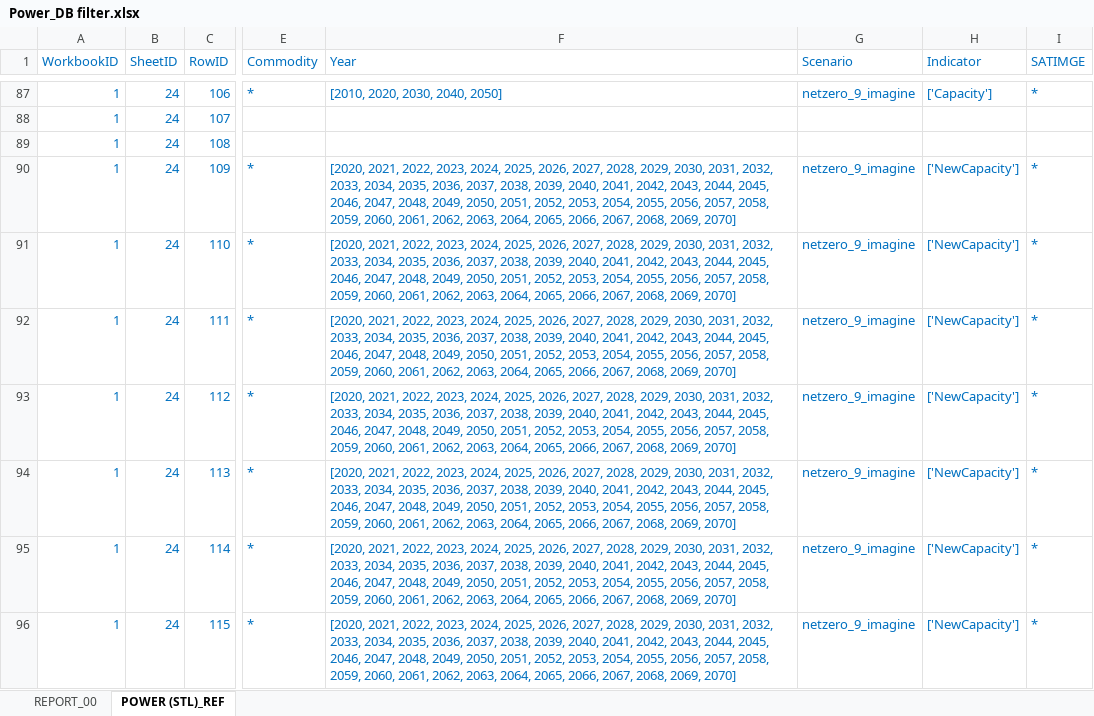
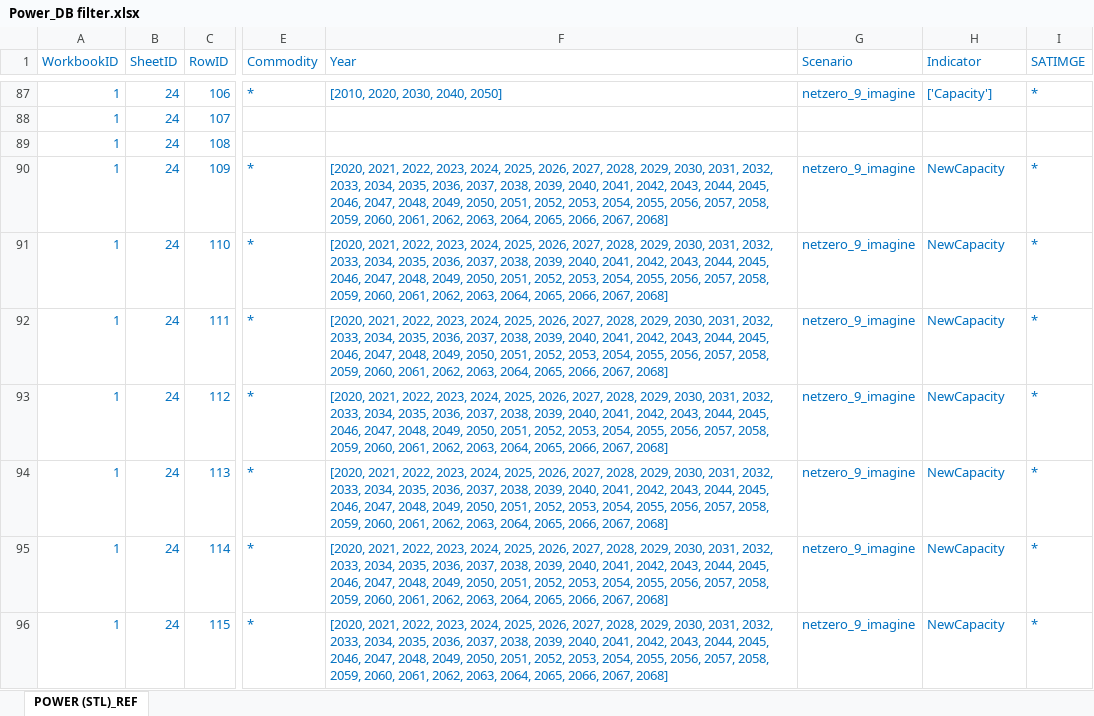
Before and after one commit to BryceMcCall/DDPTemplateAutomationV2, an Excel workbook: input/FilterScripts/Power_DB filter.xlsx, sheet POWER (STL)_REF, drawn as a sheet; only a part is shown, gaps mark what is left out; values as stored, in another font and other column widths than the file's, no borders; the diff covers the shown part only; the diff names each change by its address in the sheet, - before the commit and + after, or states it on an @@ line.

```diff
--- a/input/FilterScripts/Power_DB filter.xlsx (sheet POWER (STL)_REF)
+++ b/input/FilterScripts/Power_DB filter.xlsx (sheet POWER (STL)_REF)
-sheet tab: REPORT_00
-F90:F96 (Year): …2066, 2067, 2068, 2069, 2070]
+F90:F96 (Year): …2066, 2067, 2068]
-H90:H96 (Indicator): ['NewCapacity']
+H90:H96 (Indicator): NewCapacity
```
Also changed, not shown: 34 edited cells elsewhere in this sheet, input/WB1.xlsx, input/WB2.xlsx, 19 other files.
